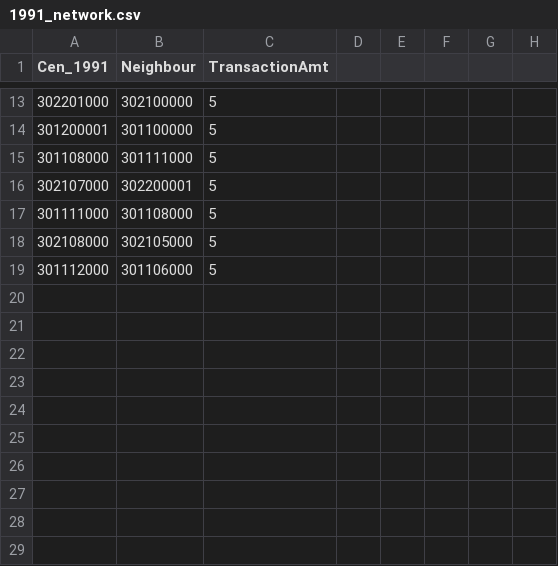
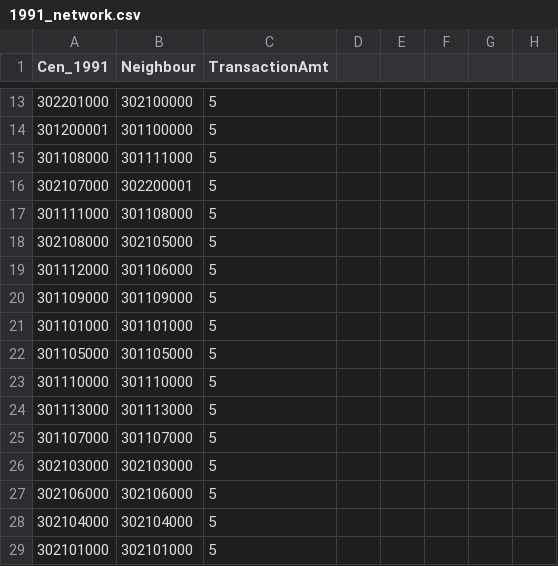
Before and after one commit to csg1729/Goa_Urb, a CSV file: Urban_Urban/1991_network.csv, drawn as a sheet; only a part is shown, gaps mark what is left out; the diff names each change by its address in the sheet, - before the commit and + after, or states it on an @@ line.

```diff
--- a/Urban_Urban/1991_network.csv
+++ b/Urban_Urban/1991_network.csv
+row 20: 301109000 | 301109000 | 5
+row 21: 301101000 | 301101000 | 5
+row 22: 301105000 | 301105000 | 5
+row 23: 301110000 | 301110000 | 5
+row 24: 301113000 | 301113000 | 5
+row 25: 301107000 | 301107000 | 5
+row 26: 302103000 | 302103000 | 5
+row 27: 302106000 | 302106000 | 5
+row 28: 302104000 | 302104000 | 5
+row 29: 302101000 | 302101000 | 5
```
Also changed, not shown: Urban_Urban/1991_Coords.csv.
